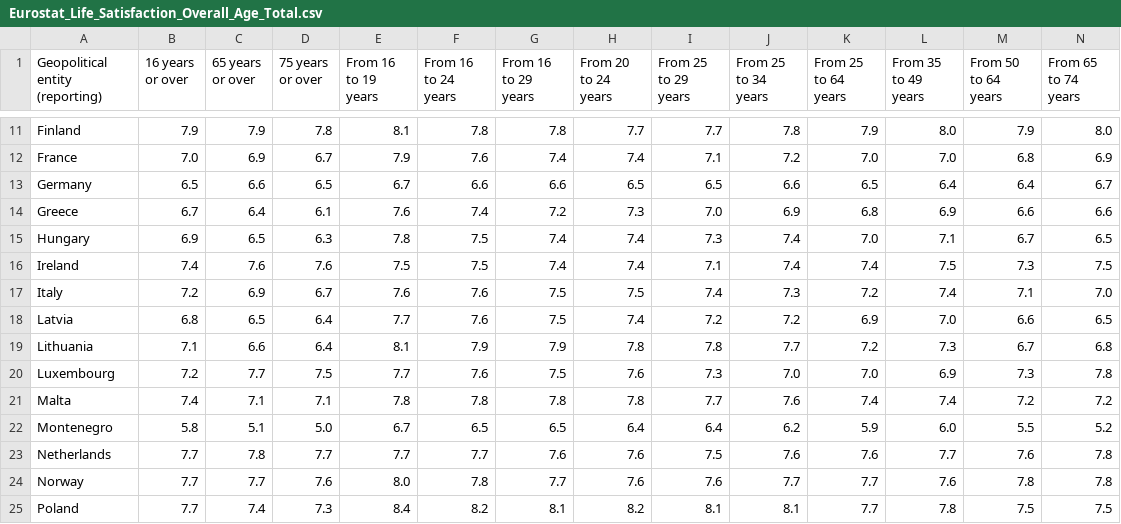
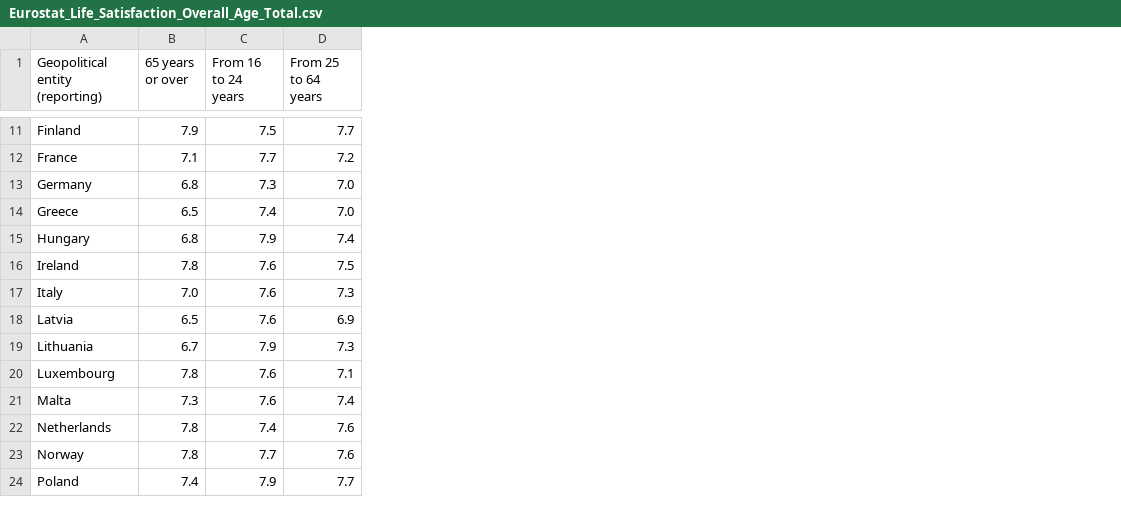
Before and after one commit to Qery-Data/Life-Satisfaction-Europe, a CSV file: data/Eurostat_Life_Satisfaction_Overall_Age_Total.csv, drawn as a sheet; only a part is shown, gaps mark what is left out; removed rows and columns are numbered as before the commit, all else as after; the diff covers the shown part only; the diff names each change by its address in the sheet, - before the commit and + after, or states it on an @@ line.

```diff
--- a/data/Eurostat_Life_Satisfaction_Overall_Age_Total.csv
+++ b/data/Eurostat_Life_Satisfaction_Overall_Age_Total.csv
-column B (16 years or over), rows 11-21: 7.9 | 7.0 | 6.5 | 6.7 | 6.9 | 7.4 | 7.2 | 6.8 | 7.1 | 7.2 | 7.4; rows 23-25: all 7.7
-column D (75 years or over), rows 11-21: 7.8 | 6.7 | 6.5 | 6.1 | 6.3 | 7.6 | 6.7 | 6.4 | 6.4 | 7.5 | 7.1; rows 23-25: 7.7 | 7.6 | 7.3
-column E (From 16 to 19 years), rows 11-21: 8.1 | 7.9 | 6.7 | 7.6 | 7.8 | 7.5 | 7.6 | 7.7 | 8.1 | 7.7 | 7.8; rows 23-25: 7.7 | 8.0 | 8.4
-column G (From 16 to 29 years), rows 11-21: 7.8 | 7.4 | 6.6 | 7.2 | 7.4 | 7.4 | 7.5 | 7.5 | 7.9 | 7.5 | 7.8; rows 23-25: 7.6 | 7.7 | 8.1
-column H (From 20 to 24 years), rows 11-21: 7.7 | 7.4 | 6.5 | 7.3 | 7.4 | 7.4 | 7.5 | 7.4 | 7.8 | 7.6 | 7.8; rows 23-25: 7.6 | 7.6 | 8.2
-column I (From 25 to 29 years), rows 11-21: 7.7 | 7.1 | 6.5 | 7.0 | 7.3 | 7.1 | 7.4 | 7.2 | 7.8 | 7.3 | 7.7; rows 23-25: 7.5 | 7.6 | 8.1
-column J (From 25 to 34 years), rows 11-21: 7.8 | 7.2 | 6.6 | 6.9 | 7.4 | 7.4 | 7.3 | 7.2 | 7.7 | 7.0 | 7.6; rows 23-25: 7.6 | 7.7 | 8.1
-column L (From 35 to 49 years), rows 11-21: 8.0 | 7.0 | 6.4 | 6.9 | 7.1 | 7.5 | 7.4 | 7.0 | 7.3 | 6.9 | 7.4; rows 23-25: 7.7 | 7.6 | 7.8
-column M (From 50 to 64 years), rows 11-21: 7.9 | 6.8 | 6.4 | 6.6 | 6.7 | 7.3 | 7.1 | 6.6 | 6.7 | 7.3 | 7.2; rows 23-25: 7.6 | 7.8 | 7.5
-column N (From 65 to 74 years), rows 11-21: 8.0 | 6.9 | 6.7 | 6.6 | 6.5 | 7.5 | 7.0 | 6.5 | 6.8 | 7.8 | 7.2; rows 23-25: 7.8 | 7.8 | 7.5
-C11 (From 16 to 24 years): 7.8
+C11 (From 16 to 24 years): 7.5
-D11 (From 25 to 64 years): 7.9
+D11 (From 25 to 64 years): 7.7
-B12 (65 years or over): 6.9
+B12 (65 years or over): 7.1
-C12 (From 16 to 24 years): 7.6
+C12 (From 16 to 24 years): 7.7
-D12 (From 25 to 64 years): 7.0
+D12 (From 25 to 64 years): 7.2
-B13 (65 years or over): 6.6
+B13 (65 years or over): 6.8
-C13 (From 16 to 24 years): 6.6
+C13 (From 16 to 24 years): 7.3
-D13 (From 25 to 64 years): 6.5
+D13 (From 25 to 64 years): 7.0
-B14 (65 years or over): 6.4
+B14 (65 years or over): 6.5
-D14 (From 25 to 64 years): 6.8
+D14 (From 25 to 64 years): 7.0
-B15 (65 years or over): 6.5
+B15 (65 years or over): 6.8
-C15 (From 16 to 24 years): 7.5
+C15 (From 16 to 24 years): 7.9
-D15 (From 25 to 64 years): 7.0
+D15 (From 25 to 64 years): 7.4
-B16 (65 years or over): 7.6
+B16 (65 years or over): 7.8
-C16 (From 16 to 24 years): 7.5
+C16 (From 16 to 24 years): 7.6
-D16 (From 25 to 64 years): 7.4
+D16 (From 25 to 64 years): 7.5
-B17 (65 years or over): 6.9
+B17 (65 years or over): 7.0
-D17 (From 25 to 64 years): 7.2
+D17 (From 25 to 64 years): 7.3
-B19 (65 years or over): 6.6
+B19 (65 years or over): 6.7
-D19 (From 25 to 64 years): 7.2
+D19 (From 25 to 64 years): 7.3
-B20 (65 years or over): 7.7
+B20 (65 years or over): 7.8
-D20 (From 25 to 64 years): 7.0
+D20 (From 25 to 64 years): 7.1
-B21 (65 years or over): 7.1
+B21 (65 years or over): 7.3
-C21 (From 16 to 24 years): 7.8
+C21 (From 16 to 24 years): 7.6
-row 22: Montenegro | 5.8 | 5.1 | 5.0 | 6.7 | 6.5 | 6.5 | 6.4 | 6.4 | 6.2 | 5.9 | 6.0 | 5.5 | 5.2
-C22 (From 16 to 24 years): 7.7
+C22 (From 16 to 24 years): 7.4
-B23 (65 years or over): 7.7
+B23 (65 years or over): 7.8
-C23 (From 16 to 24 years): 7.8
+C23 (From 16 to 24 years): 7.7
-D23 (From 25 to 64 years): 7.7
+D23 (From 25 to 64 years): 7.6
-C24 (From 16 to 24 years): 8.2
+C24 (From 16 to 24 years): 7.9
```
Also changed, not shown: 46 edited cells elsewhere in this file.
